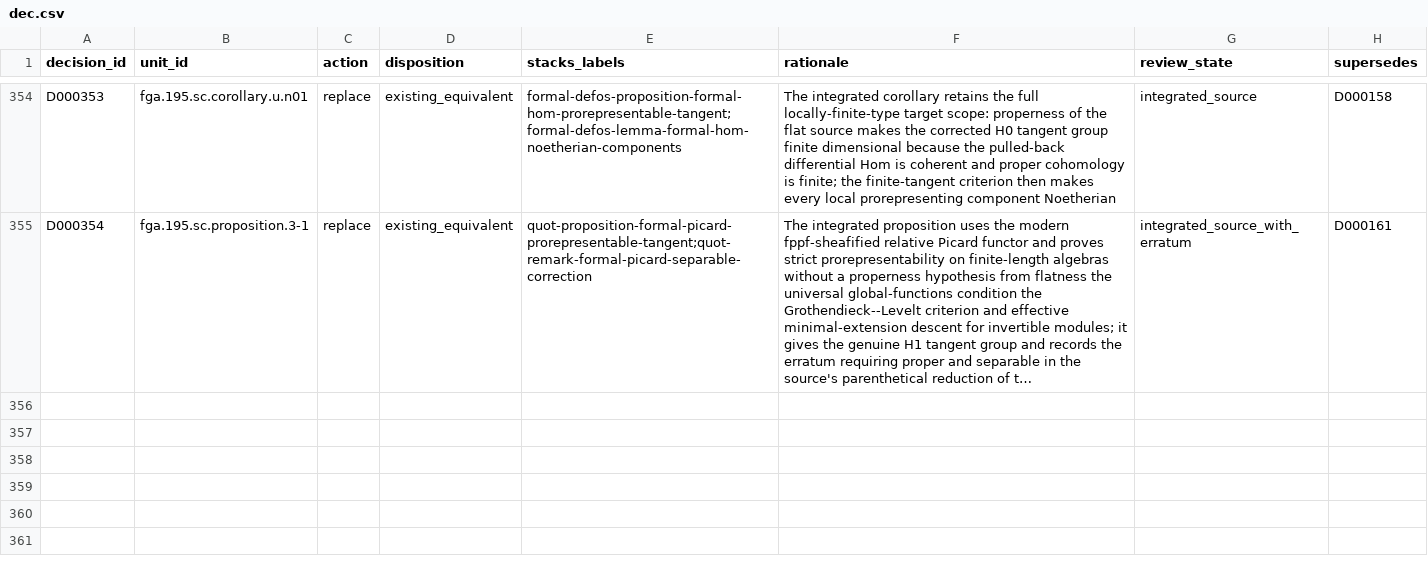
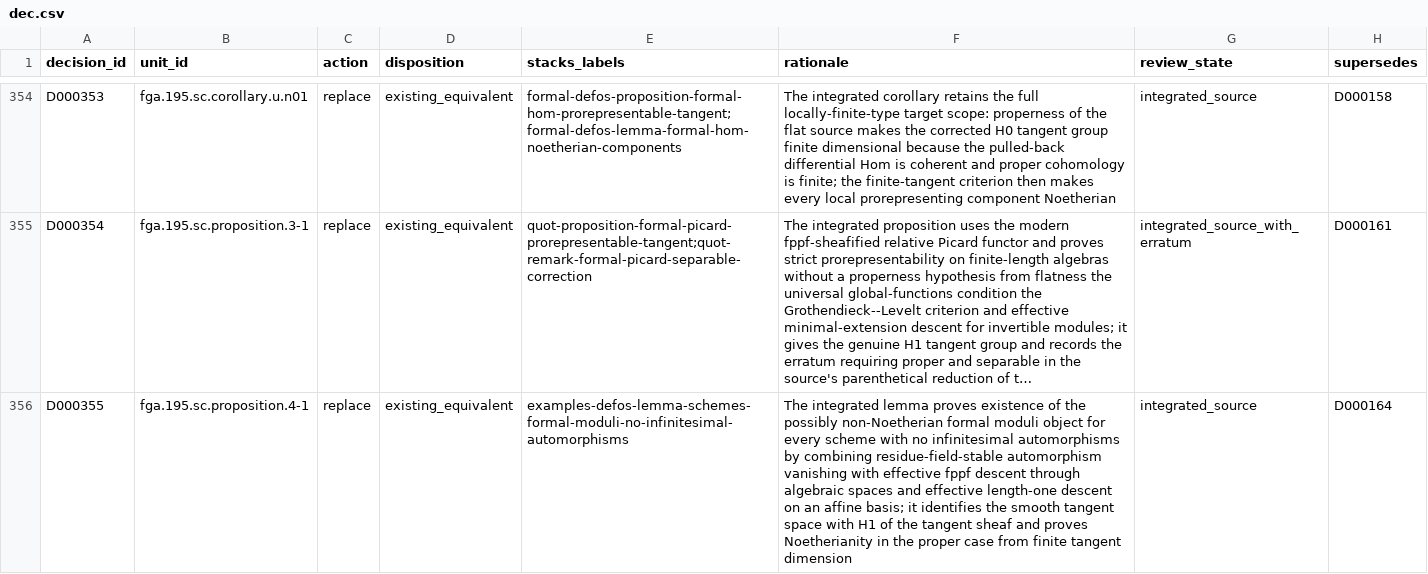
Before and after one commit to KokunoYumeto/stacks-english-ai-edition, a CSV file: fga/dec.csv, drawn as a sheet; only a part is shown, gaps mark what is left out; long unchanged cells end in …; the diff names each change by its address in the sheet, - before the commit and + after, or states it on an @@ line.

Commit message:
FGA: add formal moduli without automorphisms

```diff
--- a/fga/dec.csv
+++ b/fga/dec.csv
+row 356: D000355 | fga.195.sc.proposition.4-1 | replace | existing_equivalent | examples-defos-lemma-schemes-formal-moduli-no-infinitesimal-automorphisms | The integrated lemma proves existence of the possibly non-Noetherian formal moduli object for every scheme with no infinitesimal automorphisms by combining residue-field-stable automorphism vanishing with effective fppf descent through algebraic spaces and effective length-one descent on an affine basis; it identifies the smooth tangent space with H1 of the tangent sheaf and proves Noetherianity in the proper case from finite tangent dimension | integrated_source | D000164
```
Also changed, not shown: fga/map.csv, 6 other files.
